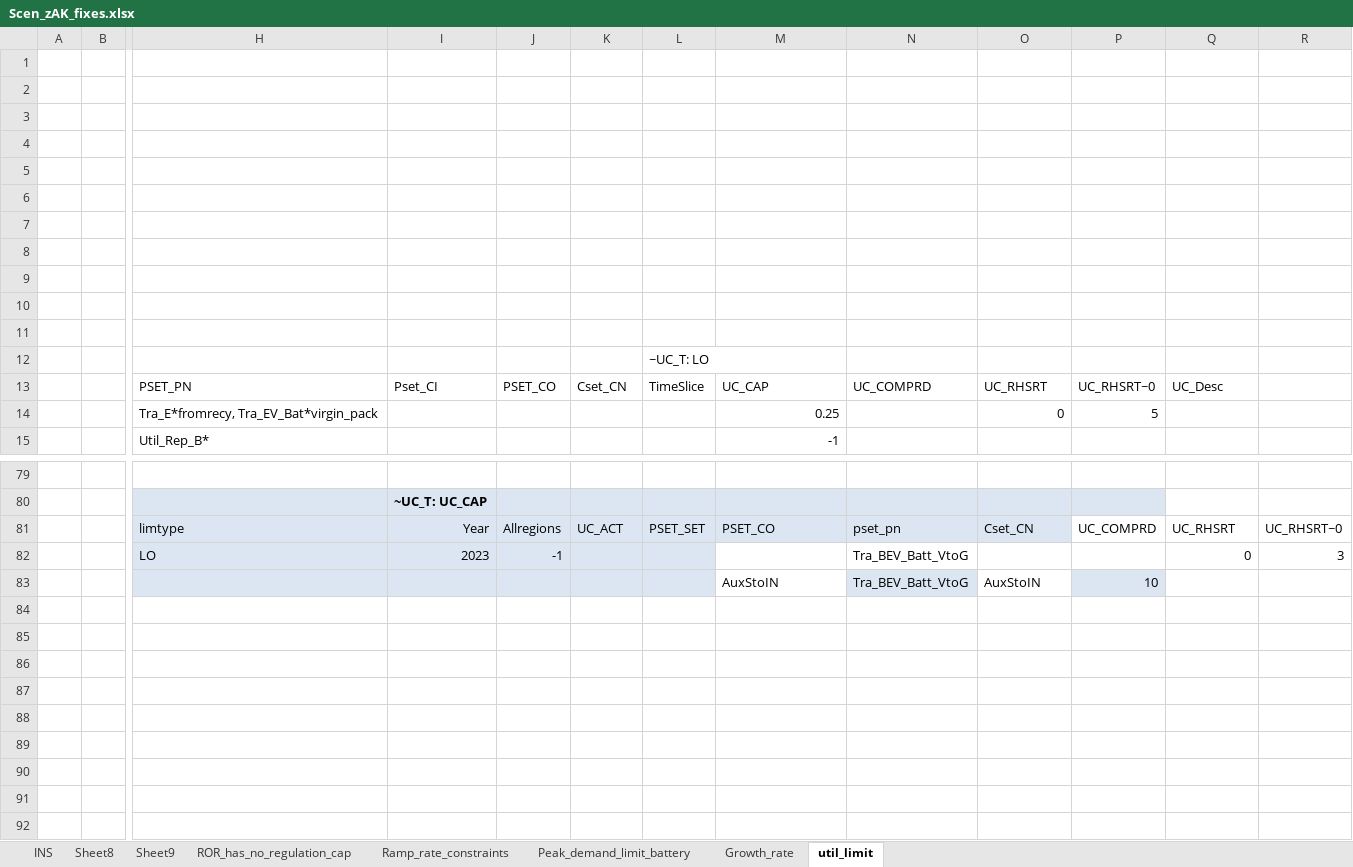
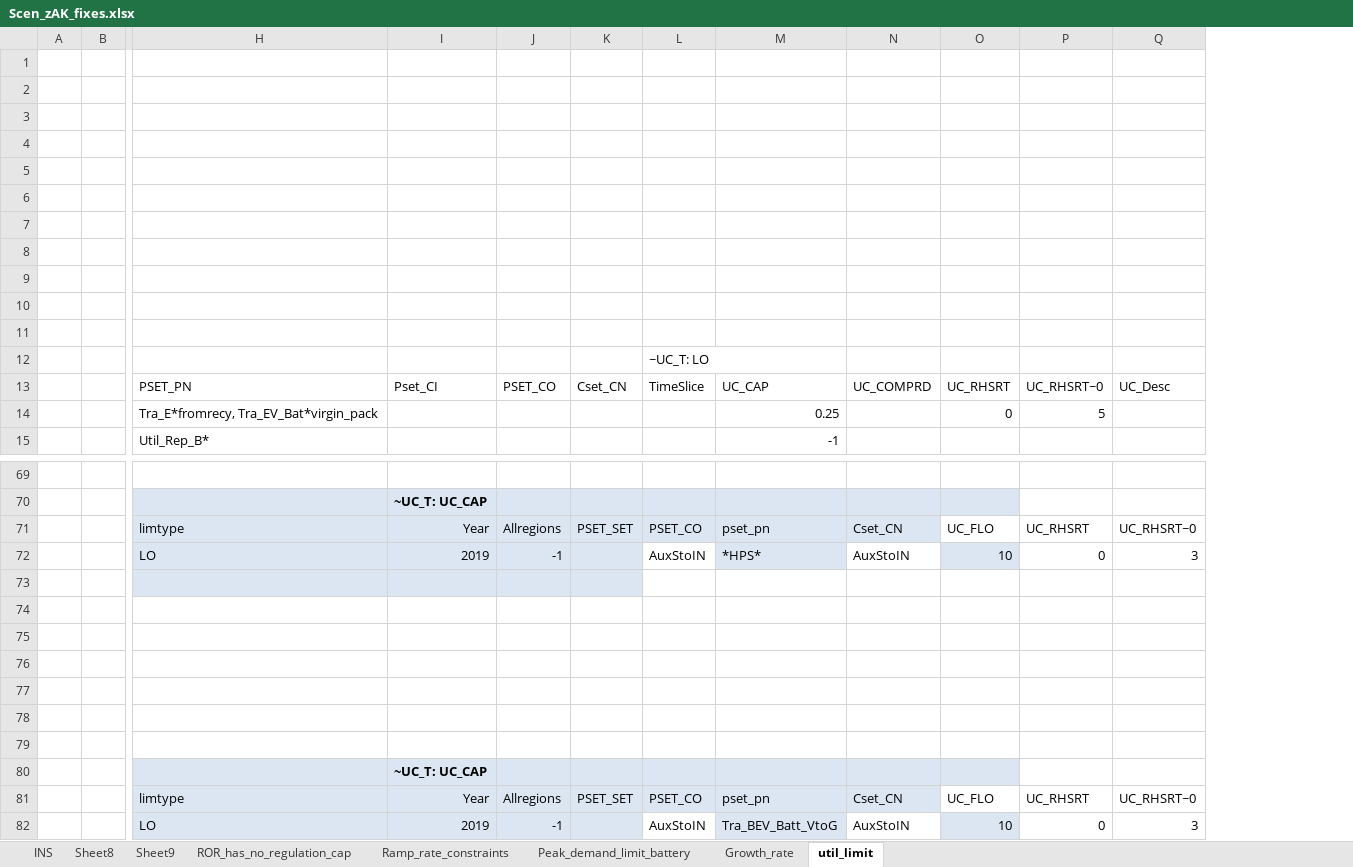
Before and after one commit to seanli12354/KiNESYS_BattCircularity-main, an Excel workbook: SuppXLS/Scen_zAK_fixes.xlsx, sheet util_limit, drawn as a sheet; only a part is shown, gaps mark what is left out; values as stored, in another font and other column widths than the file's, no borders; removed rows and columns are numbered as before the commit, all else as after; rows hold the shown columns only; the diff covers the shown part only; the diff names each change by its address in the sheet, - before the commit and + after, or states it on an @@ line.

```diff
--- a/SuppXLS/Scen_zAK_fixes.xlsx (sheet util_limit)
+++ b/SuppXLS/Scen_zAK_fixes.xlsx (sheet util_limit)
-column N, row 13: UC_COMPRD; rows 81-82: pset_pn | Tra_BEV_Batt_VtoG
-column P, rows 13-14: UC_RHSRT~0 | 5; row 81: UC_COMPRD
+column O, rows 13-14: UC_RHSRT | 0; row 71: UC_FLO; row 82: 10
-N13: UC_RHSRT
+N13: UC_COMPRD
-P13: UC_Desc
+P13: UC_RHSRT~0
-Q13: (empty)
+Q13: UC_Desc
-N14: 0
+N14: (empty)
-P14: (empty)
+P14: 5
-K71: UC_ACT
+K71: PSET_SET
-L71: PSET_SET
+L71: PSET_CO
-M71: PSET_CO
+M71: pset_pn
+row 72:  |  | LO | 2019 | -1 |  | AuxStoIN | *HPS* | AuxStoIN | 10 | 0 | 3
+row 73: (empty)
+row 74: (empty)
+row 75: (empty)
+row 76: (empty)
+row 77: (empty)
+row 78: (empty)
+row 79: (empty)
@@ row 70 moved to row 80: ~UC_T: UC_CAP @@
+row 81:  |  | limtype | Year | Allregions | PSET_SET | PSET_CO | pset_pn | Cset_CN | UC_FLO | UC_RHSRT | UC_RHSRT~0
-I82: 2023
+I82: 2019
-L82: (empty)
+L82: AuxStoIN
-L82 fill: #DCE6F2
+L82 fill: none
-M82: (empty)
+M82: Tra_BEV_Batt_VtoG
-M82 fill: none
+M82 fill: #DCE6F2
-N82: (empty)
+N82: AuxStoIN
-row 83:  |  |  |  |  |  |  | AuxStoIN | Tra_BEV_Batt_VtoG | AuxStoIN | 10
```
Also changed, not shown: 9 removed rows, 28 edited cells and cell formats elsewhere in this sheet.
